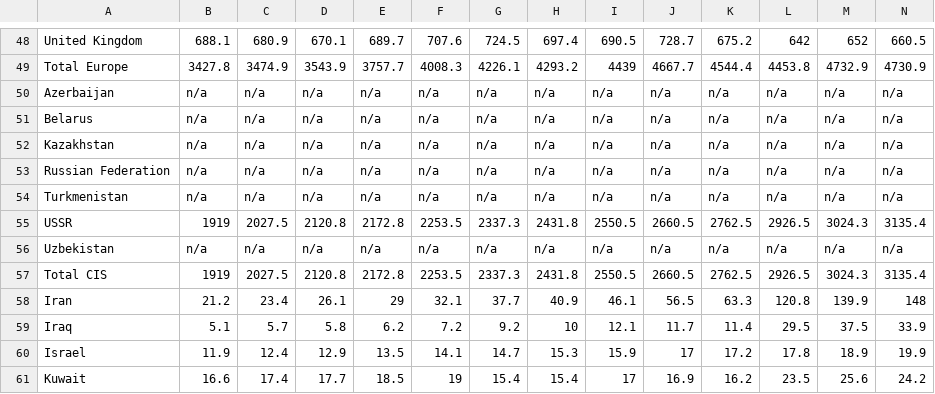
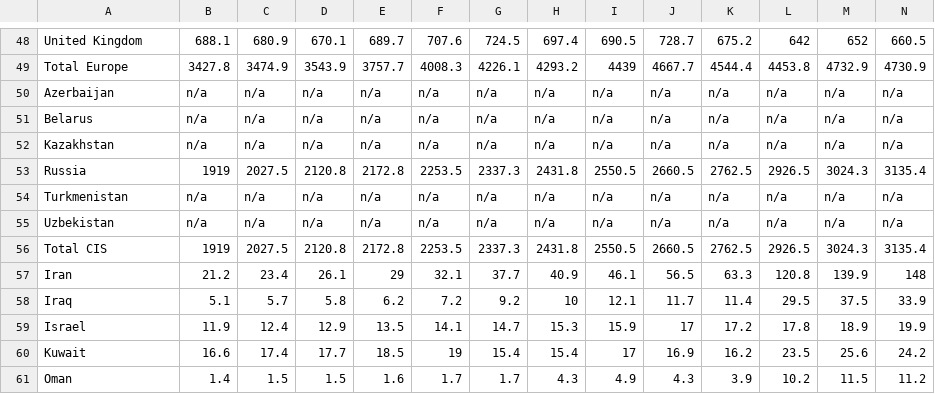
Before and after one commit to karanshah0206/COS30045, a CSV file: datasets/annual-emissions-co2.csv, drawn as a sheet; only a part is shown, gaps mark what is left out; the shorter side is filled out with more unchanged rows; rows hold the shown columns only; the diff covers the shown part only; the diff names each change by its address in the sheet, - before the commit and + after, or states it on an @@ line.

Commit message:
Uniting USSR and Russia Within Datasets

```diff
--- a/datasets/annual-emissions-co2.csv
+++ b/datasets/annual-emissions-co2.csv
-A53: Russian Federation
+A53: Russia
-B53: n/a
+B53: 1919
-C53: n/a
+C53: 2027.5
-D53: n/a
+D53: 2120.8
-E53: n/a
+E53: 2172.8
-F53: n/a
+F53: 2253.5
-G53: n/a
+G53: 2337.3
-H53: n/a
+H53: 2431.8
-I53: n/a
+I53: 2550.5
-J53: n/a
+J53: 2660.5
-K53: n/a
+K53: 2762.5
-L53: n/a
+L53: 2926.5
-M53: n/a
+M53: 3024.3
-N53: n/a
+N53: 3135.4
-row 55: USSR | 1919 | 2027.5 | 2120.8 | 2172.8 | 2253.5 | 2337.3 | 2431.8 | 2550.5 | 2660.5 | 2762.5 | 2926.5 | 3024.3 | 3135.4
```
Also changed, not shown: 7 edited cells elsewhere in this file.
